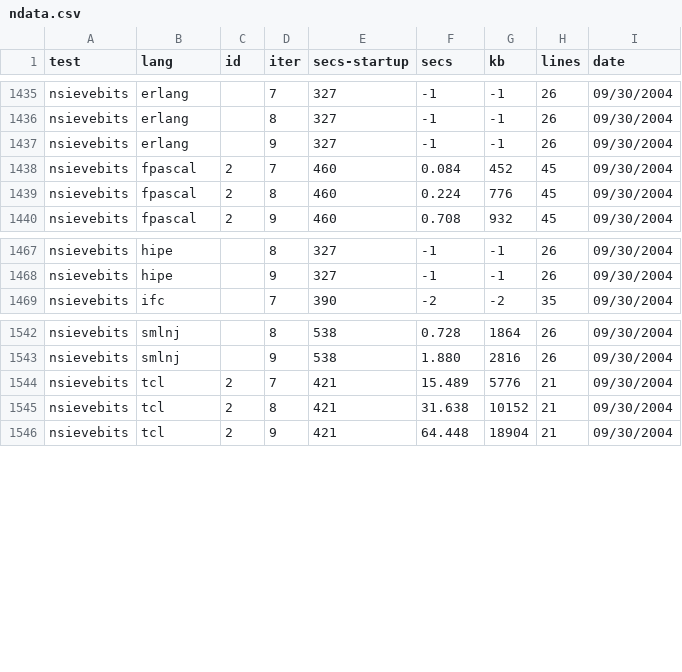
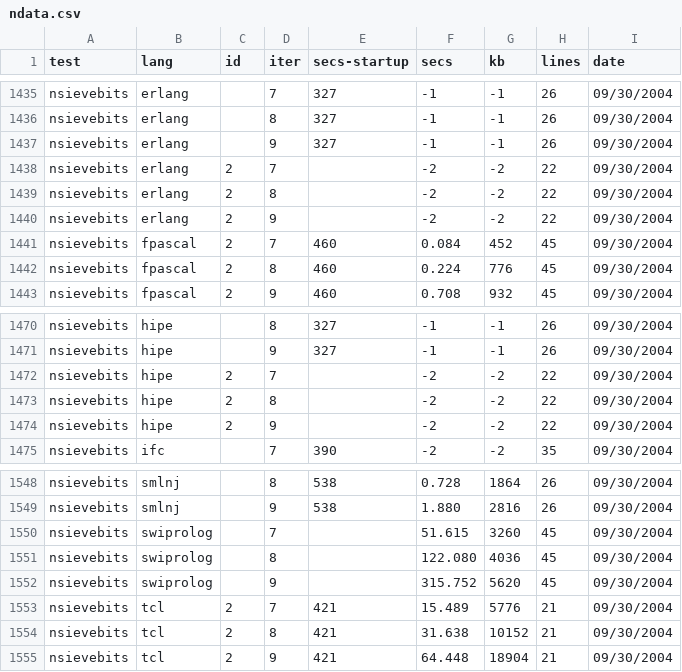
Before and after one commit to kragen/shootout, a CSV file: website/websites/gp4/data/ndata.csv, drawn as a sheet; only a part is shown, gaps mark what is left out; the diff names each change by its address in the sheet, - before the commit and + after, or states it on an @@ line.

```diff
--- a/website/websites/gp4/data/ndata.csv
+++ b/website/websites/gp4/data/ndata.csv
+row 1438: nsievebits | erlang | 2 | 7 |  | -2 | -2 | 22 | 09/30/2004
+row 1439: nsievebits | erlang | 2 | 8 |  | -2 | -2 | 22 | 09/30/2004
+row 1440: nsievebits | erlang | 2 | 9 |  | -2 | -2 | 22 | 09/30/2004
+row 1472: nsievebits | hipe | 2 | 7 |  | -2 | -2 | 22 | 09/30/2004
+row 1473: nsievebits | hipe | 2 | 8 |  | -2 | -2 | 22 | 09/30/2004
+row 1474: nsievebits | hipe | 2 | 9 |  | -2 | -2 | 22 | 09/30/2004
+row 1550: nsievebits | swiprolog |  | 7 |  | 51.615 | 3260 | 45 | 09/30/2004
+row 1551: nsievebits | swiprolog |  | 8 |  | 122.080 | 4036 | 45 | 09/30/2004
+row 1552: nsievebits | swiprolog |  | 9 |  | 315.752 | 5620 | 45 | 09/30/2004
```
Also changed, not shown: website/websites/gp4/data/data.csv, 4 other files.
